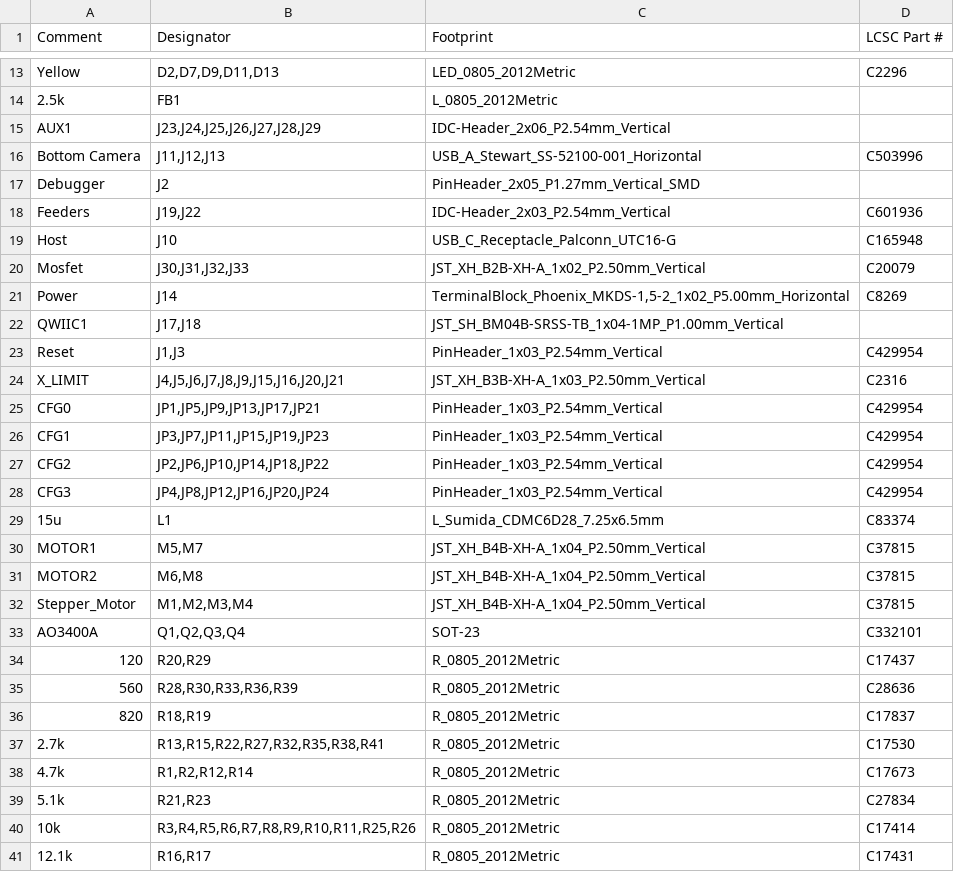
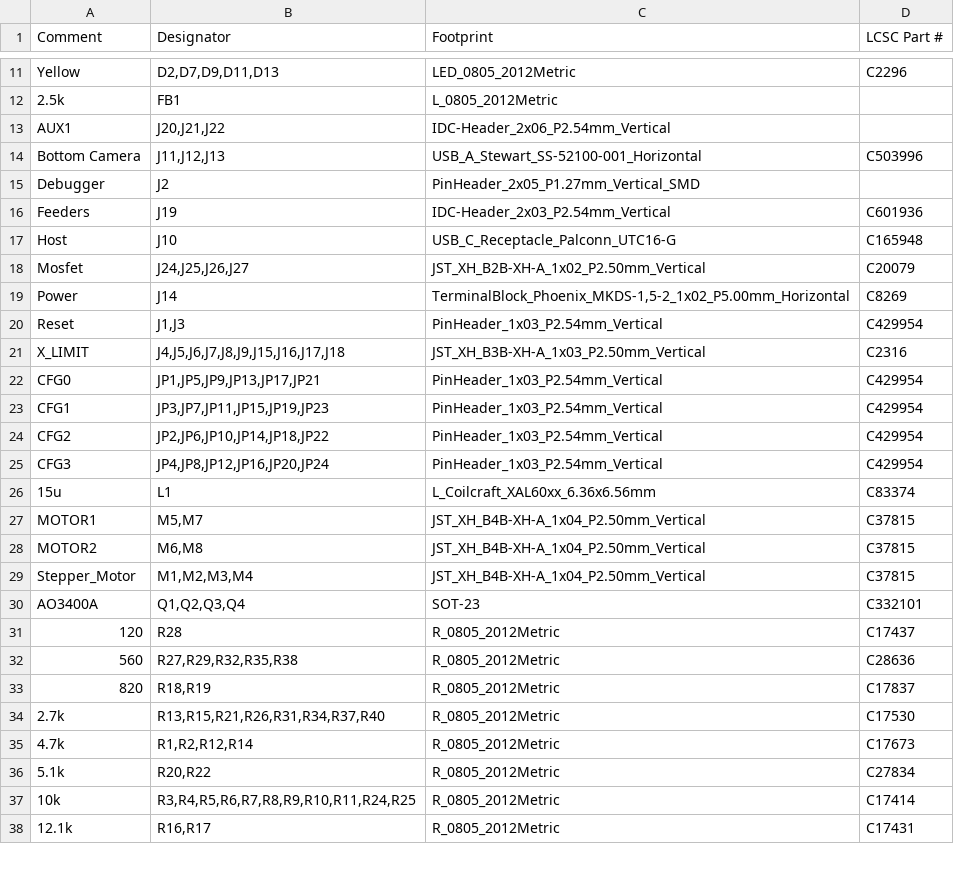
Before and after one commit to opulo-inc/lumenpnp, a CSV file: pnp/pcb/mobo/export/mobo_bom_jlc.csv, drawn as a sheet; only a part is shown, gaps mark what is left out; the diff covers the shown part only.

```diff
--- a/pnp/pcb/mobo/export/mobo_bom_jlc.csv
+++ b/pnp/pcb/mobo/export/mobo_bom_jlc.csv
@@ -14,12 +12,11 @@
 "2.5k","FB1","L_0805_2012Metric",""
-"AUX1","J23,J24,J25,J26,J27,J28,J29","IDC-Header_2x06_P2.54mm_Vertical",""
+"AUX1","J20,J21,J22","IDC-Header_2x06_P2.54mm_Vertical",""
 "Bottom Camera","J11,J12,J13","USB_A_Stewart_SS-52100-001_Horizontal","C503996"
 "Debugger","J2","PinHeader_2x05_P1.27mm_Vertical_SMD",""
-"Feeders","J19,J22","IDC-Header_2x03_P2.54mm_Vertical","C601936"
+"Feeders","J19","IDC-Header_2x03_P2.54mm_Vertical","C601936"
 "Host","J10","USB_C_Receptacle_Palconn_UTC16-G","C165948"
-"Mosfet","J30,J31,J32,J33","JST_XH_B2B-XH-A_1x02_P2.50mm_Vertical","C20079"
+"Mosfet","J24,J25,J26,J27","JST_XH_B2B-XH-A_1x02_P2.50mm_Vertical","C20079"
 "Power","J14","TerminalBlock_Phoenix_MKDS-1,5-2_1x02_P5.00mm_Horizontal","C8269"
-"QWIIC1","J17,J18","JST_SH_BM04B-SRSS-TB_1x04-1MP_P1.00mm_Vertical",""
 "Reset","J1,J3","PinHeader_1x03_P2.54mm_Vertical","C429954"
-"X_LIMIT","J4,J5,J6,J7,J8,J9,J15,J16,J20,J21","JST_XH_B3B-XH-A_1x03_P2.50mm_Vertical","C2316"
+"X_LIMIT","J4,J5,J6,J7,J8,J9,J15,J16,J17,J18","JST_XH_B3B-XH-A_1x03_P2.50mm_Vertical","C2316"
 "CFG0","JP1,JP5,JP9,JP13,JP17,JP21","PinHeader_1x03_P2.54mm_Vertical","C429954"
@@ -28,3 +25,3 @@
 "CFG3","JP4,JP8,JP12,JP16,JP20,JP24","PinHeader_1x03_P2.54mm_Vertical","C429954"
-"15u","L1","L_Sumida_CDMC6D28_7.25x6.5mm","C83374"
+"15u","L1","L_Coilcraft_XAL60xx_6.36x6.56mm","C83374"
 "MOTOR1","M5,M7","JST_XH_B4B-XH-A_1x04_P2.50mm_Vertical","C37815"
@@ -33,9 +30,9 @@
 "AO3400A","Q1,Q2,Q3,Q4","SOT-23","C332101"
-"120","R20,R29","R_0805_2012Metric","C17437"
-"560","R28,R30,R33,R36,R39","R_0805_2012Metric","C28636"
+"120","R28","R_0805_2012Metric","C17437"
+"560","R27,R29,R32,R35,R38","R_0805_2012Metric","C28636"
 "820","R18,R19","R_0805_2012Metric","C17837"
-"2.7k","R13,R15,R22,R27,R32,R35,R38,R41","R_0805_2012Metric","C17530"
+"2.7k","R13,R15,R21,R26,R31,R34,R37,R40","R_0805_2012Metric","C17530"
 "4.7k","R1,R2,R12,R14","R_0805_2012Metric","C17673"
-"5.1k","R21,R23","R_0805_2012Metric","C27834"
-"10k","R3,R4,R5,R6,R7,R8,R9,R10,R11,R25,R26","R_0805_2012Metric","C17414"
+"5.1k","R20,R22","R_0805_2012Metric","C27834"
+"10k","R3,R4,R5,R6,R7,R8,R9,R10,R11,R24,R25","R_0805_2012Metric","C17414"
 "12.1k","R16,R17","R_0805_2012Metric","C17431"
```
Also changed, not shown: 2 removed rows and 4 edited cells elsewhere in this file, pnp/pcb/mobo/export/gerbers/mobo-top_pos.csv, pnp/pcb/mobo/export/mobo-bom.csv, 40 other files.
